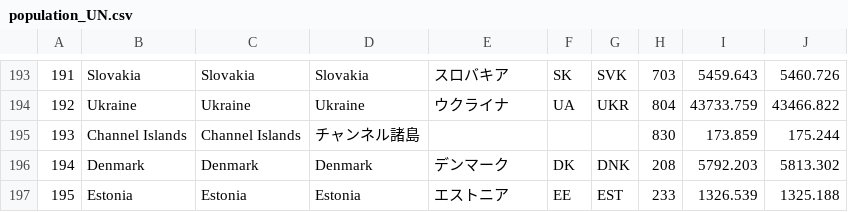
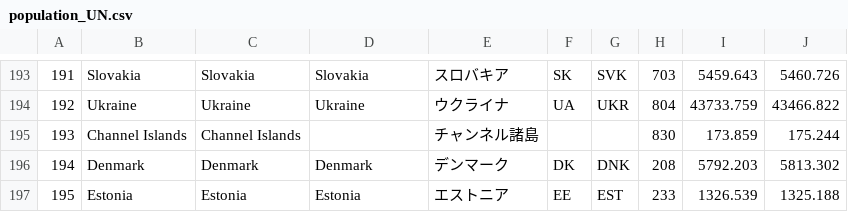
Before and after one commit to miotomita/meta, a CSV file: population_UN.csv, drawn as a sheet; only a part is shown, gaps mark what is left out.

Commit message:
Update population_UN.csv

```diff
--- a/population_UN.csv
+++ b/population_UN.csv
@@ -194,3 +194,3 @@
 192,Ukraine,Ukraine,Ukraine,ウクライナ,UA,UKR,804,43733.759,43466.822
-193,Channel Islands,Channel Islands,チャンネル諸島,,,,830,173.859,175.244
+193,Channel Islands,Channel Islands,,チャンネル諸島,,,830,173.859,175.244
 194,Denmark,Denmark,Denmark,デンマーク,DK,DNK,208,5792.203,5813.302
```
